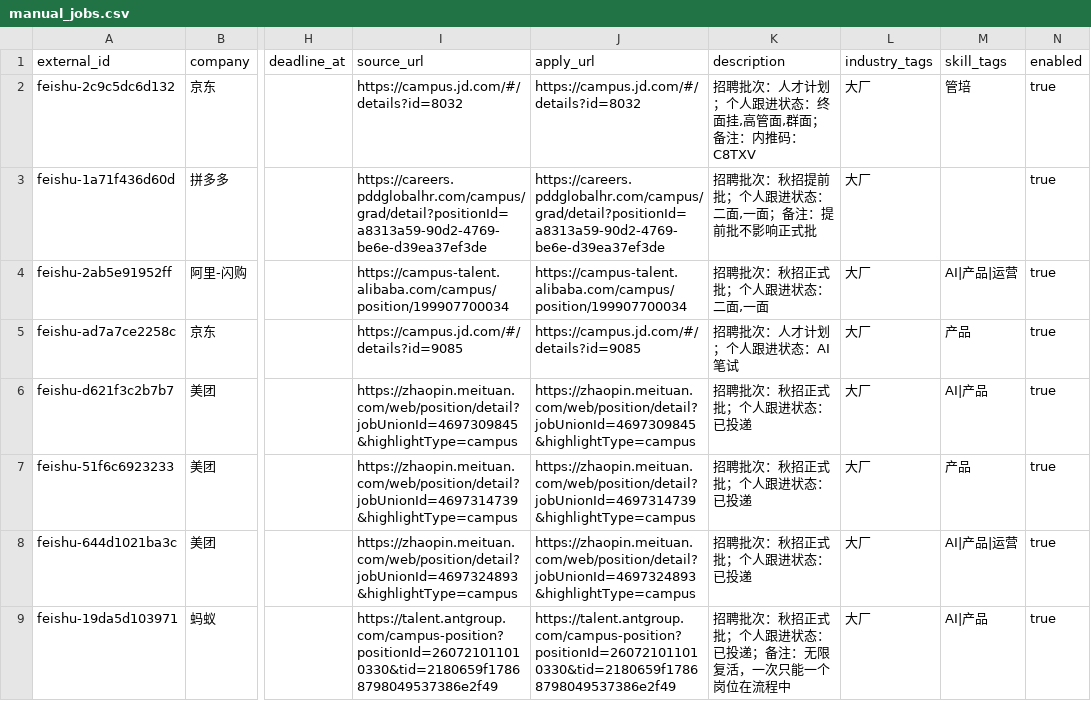
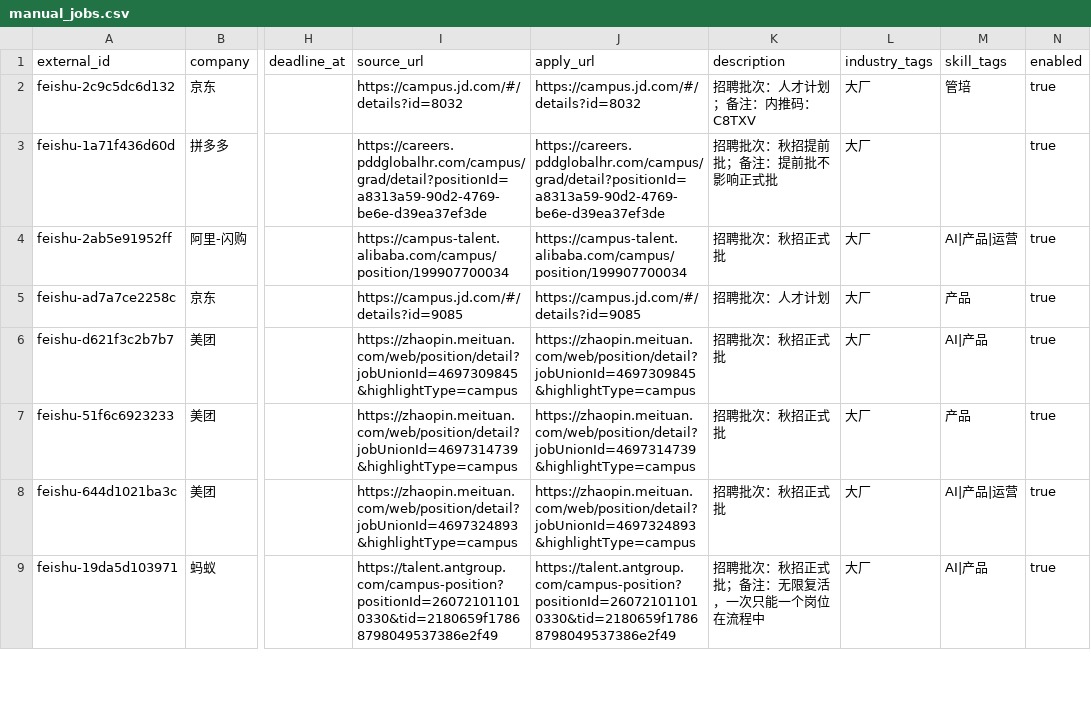
Before and after one commit to Reiko2002/autumn-job-radar, a CSV file: data/manual_jobs.csv, drawn as a sheet; only a part is shown, gaps mark what is left out; the diff covers the shown part only; the diff names each change by its address in the sheet, - before the commit and + after, or states it on an @@ line.

```diff
--- a/data/manual_jobs.csv
+++ b/data/manual_jobs.csv
-K2 (description): 招聘批次：人才计划；个人跟进状态：终面挂,高管面,群面；备注：内推码：C8TXV
+K2 (description): 招聘批次：人才计划；备注：内推码：C8TXV
-K3 (description): 招聘批次：秋招提前批；个人跟进状态：二面,一面；备注：提前批不影响正式批
+K3 (description): 招聘批次：秋招提前批；备注：提前批不影响正式批
-K4 (description): 招聘批次：秋招正式批；个人跟进状态：二面,一面
+K4 (description): 招聘批次：秋招正式批
-K5 (description): 招聘批次：人才计划；个人跟进状态：AI笔试
+K5 (description): 招聘批次：人才计划
-K6:K8 (description): 招聘批次：秋招正式批；个人跟进状态：已投递
+K6:K8 (description): 招聘批次：秋招正式批
-K9 (description): 招聘批次：秋招正式批；个人跟进状态：已投递；备注：无限复活，一次只能一个岗位在流程中
+K9 (description): 招聘批次：秋招正式批；备注：无限复活，一次只能一个岗位在流程中
```
Also changed, not shown: 46 edited cells elsewhere in this file, 14 other files.
